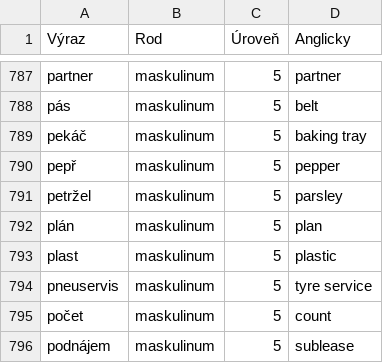
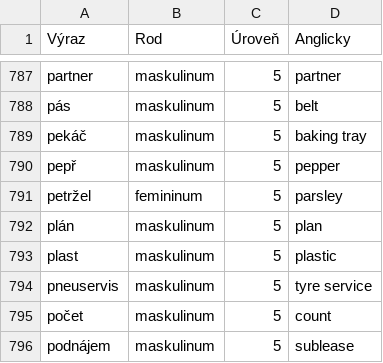
Before and after one commit to AtuskaM/Czech-Gender-trainer, a TSV file: czech_gender_data.tsv, drawn as a sheet; only a part is shown, gaps mark what is left out.

```diff
--- a/czech_gender_data.tsv
+++ b/czech_gender_data.tsv
@@ -790,3 +790,3 @@ pekáč	maskulinum	5	baking tray
 pepř	maskulinum	5	pepper
-petržel	maskulinum	5	parsley
+petržel	femininum	5	parsley
 plán	maskulinum	5	plan
```
Also changed, not shown: 1 other file.
